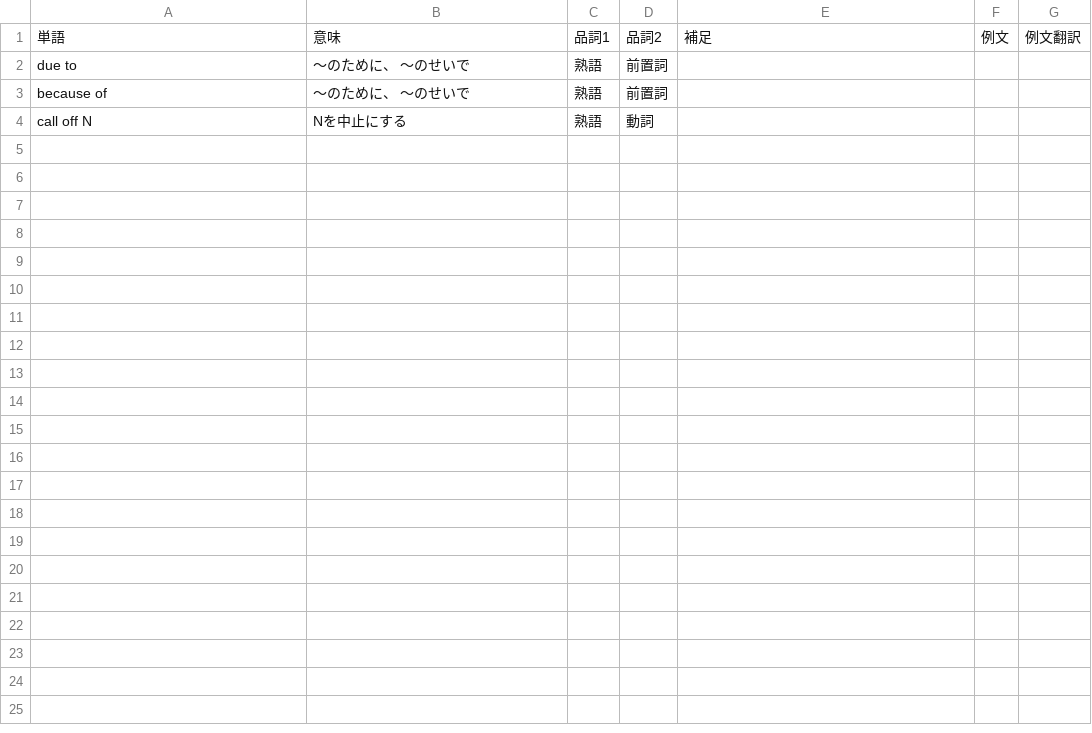
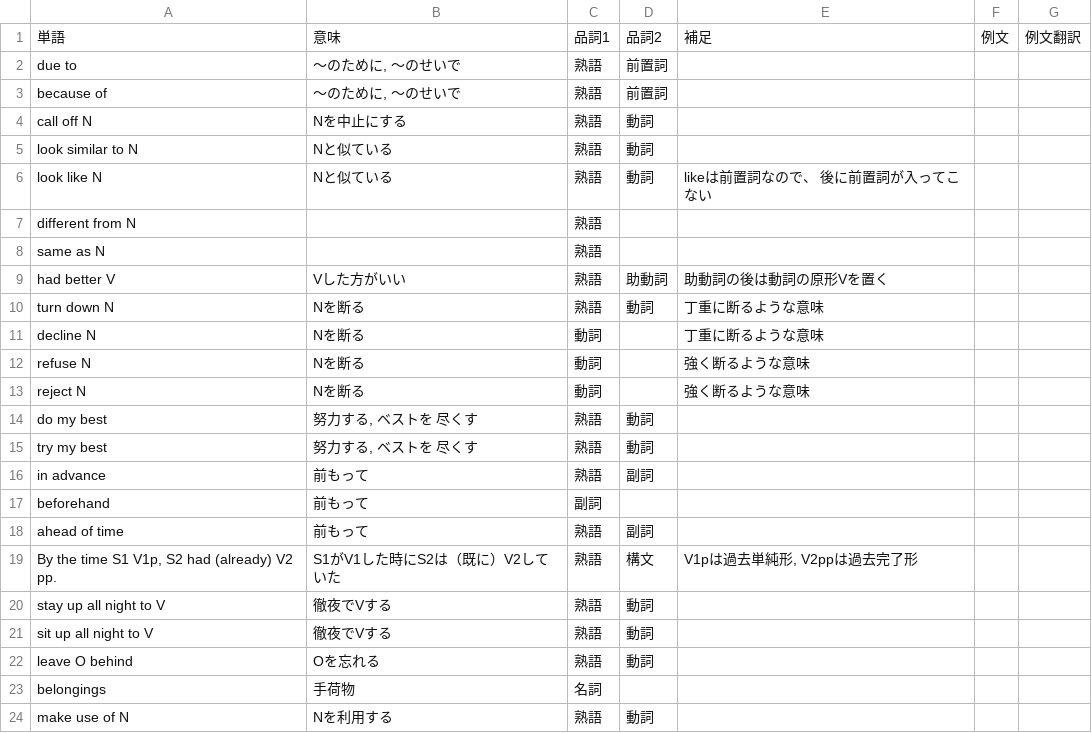
Before and after one commit to nishizumi-lab/sample, a CSV file: application/english/db.csv, drawn as a sheet.

Commit message:
Update db.csv

```diff
--- a/application/english/db.csv
+++ b/application/english/db.csv
@@ -1,4 +1,24 @@
 単語,意味,品詞1,品詞2,補足,例文,例文翻訳
-due to,～のために、 ～のせいで,熟語,前置詞,,,
-because of,～のために、 ～のせいで,熟語,前置詞,,,
+due to,"～のために, ～のせいで",熟語,前置詞,,,
+because of,"～のために, ～のせいで",熟語,前置詞,,,
 call off N, Nを中止にする,熟語,動詞,,,
+look similar to N,Nと似ている,熟語,動詞,,,
+look like N,Nと似ている,熟語,動詞,likeは前置詞なので、 後に前置詞が入ってこない,,
+different from N,,熟語,,,,
+same as N,,熟語,,,,
+had better V,Vした方がいい,熟語,助動詞,助動詞の後は動詞の原形Vを置く,,
+turn down N,Nを断る,熟語,動詞,丁重に断るような意味,,
+decline N,Nを断る,動詞,,丁重に断るような意味,,
+refuse N,Nを断る,動詞,,強く断るような意味,,
+reject N,Nを断る,動詞,,強く断るような意味,,
+do my best,"努力する, ベストを 尽くす",熟語,動詞,,,
+try my best,"努力する, ベストを 尽くす",熟語,動詞,,,
+in advance,前もって,熟語,副詞,,,
+beforehand,前もって,副詞,,,,
+ahead of time,前もって,熟語,副詞,,,
+"By the time S1 V1p, S2 had (already) V2 pp.",S1がV1した時にS2は（既に）V2していた,熟語,構文,"V1pは過去単純形, V2ppは過去完了形",,
+stay up all night to V,徹夜でVする,熟語,動詞,,,
+sit up all night to V,徹夜でVする,熟語,動詞,,,
+leave O behind,Oを忘れる,熟語,動詞,,,
+belongings,手荷物,名詞,,,,
+make use of N,Nを利用する,熟語,動詞,,,
```
